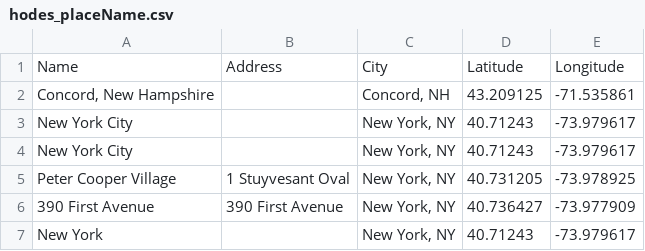
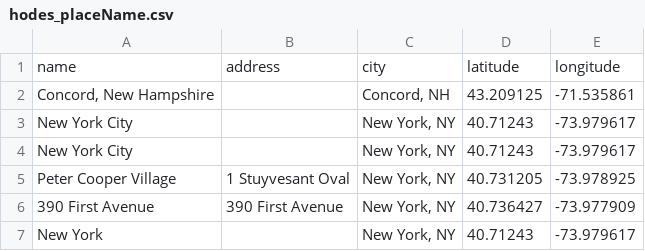
Before and after one commit to valerieht99/TEI-Encoding, a CSV file: data-viz/placeName/hodes_placeName.csv, drawn as a sheet; only a part is shown; removed rows and columns are numbered as before the commit, all else as after; the diff names each change by its address in the sheet, - before the commit and + after, or states it on an @@ line.

Commit message:
Update hodes_placeName.csv

```diff
--- a/data-viz/placeName/hodes_placeName.csv
+++ b/data-viz/placeName/hodes_placeName.csv
-row 1: Name | Address | City | Latitude | Longitude
+row 1: name | address | city | latitude | longitude
```
